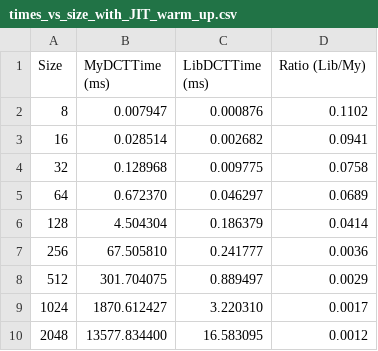
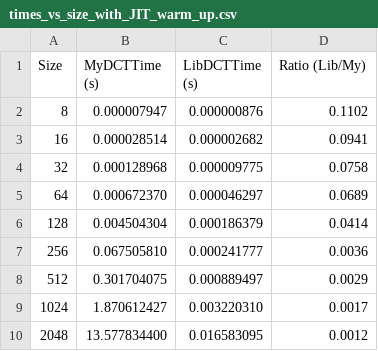
Before and after one commit to CerviniMatteo/Progetto-2---Compressione-di-immagini-tramite-la-DCT, a CSV file: plots/times_vs_size_with_JIT_warm_up.csv, drawn as a sheet.

```diff
--- a/plots/times_vs_size_with_JIT_warm_up.csv
+++ b/plots/times_vs_size_with_JIT_warm_up.csv
@@ -1,10 +1,10 @@
-"Size","MyDCTTime (ms)","LibDCTTime (ms)","Ratio (Lib/My)"
-"8","0.007947","0.000876","0.1102"
-"16","0.028514","0.002682","0.0941"
-"32","0.128968","0.009775","0.0758"
-"64","0.672370","0.046297","0.0689"
-"128","4.504304","0.186379","0.0414"
-"256","67.505810","0.241777","0.0036"
-"512","301.704075","0.889497","0.0029"
-"1024","1870.612427","3.220310","0.0017"
-"2048","13577.834400","16.583095","0.0012"
+"Size","MyDCTTime (s)","LibDCTTime (s)","Ratio (Lib/My)"
+"8","0.000007947","0.000000876","0.1102"
+"16","0.000028514","0.000002682","0.0941"
+"32","0.000128968","0.000009775","0.0758"
+"64","0.000672370","0.000046297","0.0689"
+"128","0.004504304","0.000186379","0.0414"
+"256","0.067505810","0.000241777","0.0036"
+"512","0.301704075","0.000889497","0.0029"
+"1024","1.870612427","0.003220310","0.0017"
+"2048","13.577834400","0.016583095","0.0012"
```
Also changed, not shown: plots/times_vs_size.csv, 10 other files.
